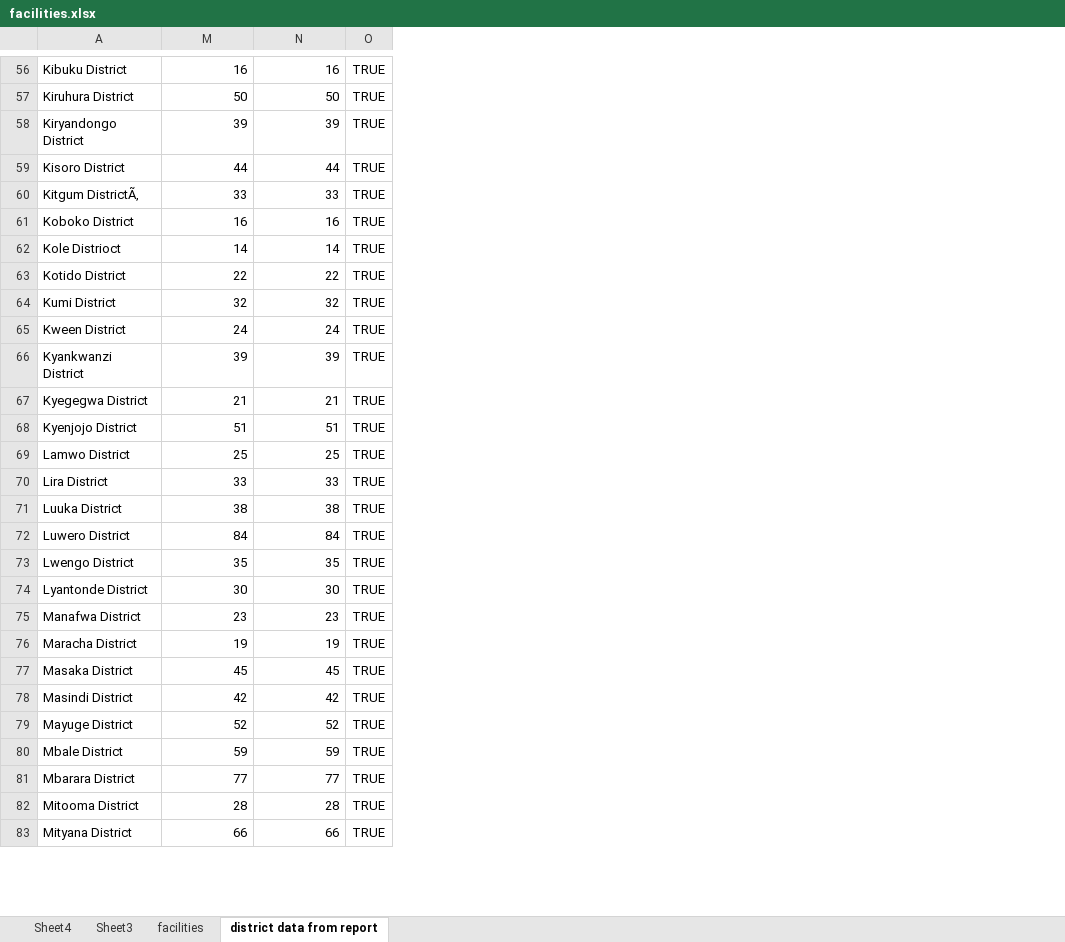
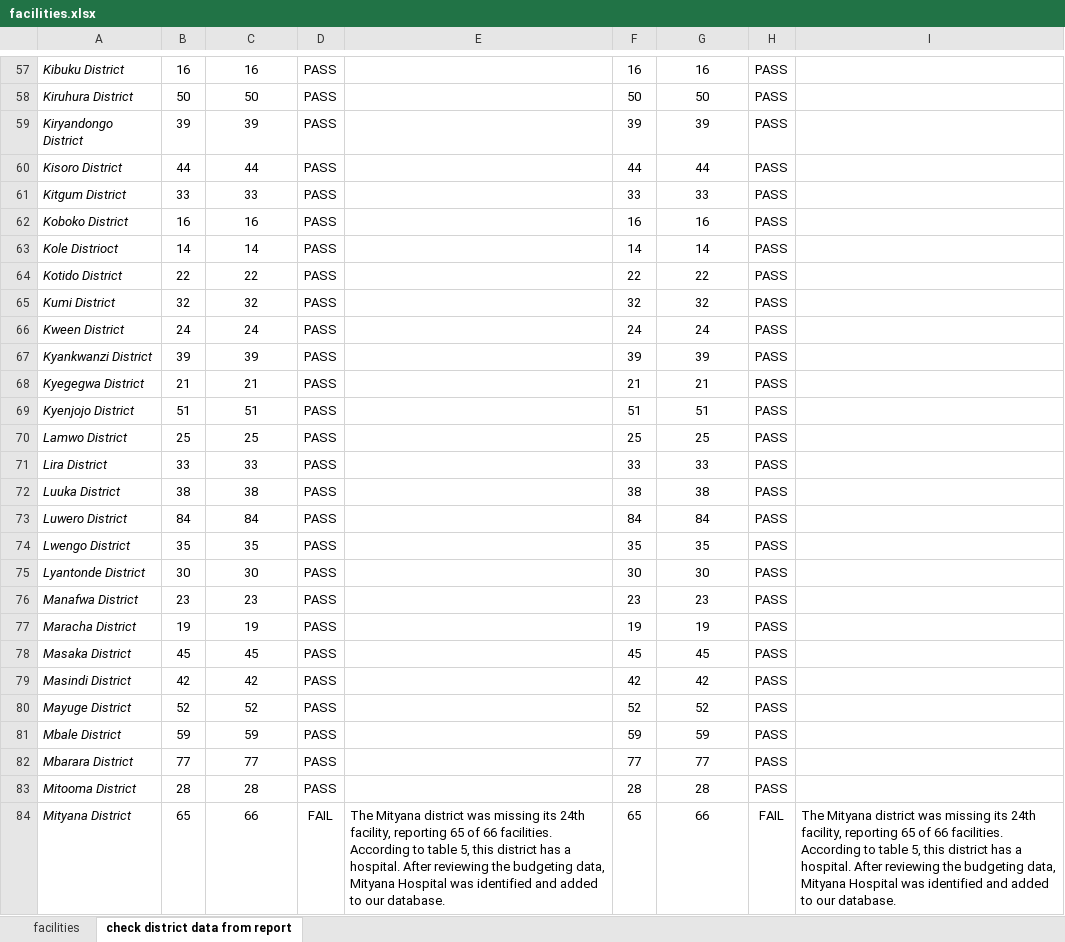
Before and after one commit to alexgoodell/uganda-model, an Excel workbook: data/moh-div-health-info/facilities.xlsx, sheet check district data from report, drawn as a sheet; only a part is shown, gaps mark what is left out; values as stored, in another font and other column widths than the file's, no borders; conditional formats not drawn; removed rows and columns are numbered as before the commit, all else as after; the diff covers the shown part only; the diff names each change by its address in the sheet, - before the commit and + after, or states it on an @@ line.

Commit message:
fter extraction, data from the master facility list were compared against summary tables from the same document to identify any missing data. Changes were needed in four districts: 1. The Health Facility Master List claimed that there were 32 operating health facilities in the __Amuru__ district, but did not list any. For this district, 26 facilities were identified from the budgeting office data <cite data-cite="otims_2016"><a href="https://github.com/alexgoodell/uganda-model/blob/master/refs/cite-md/otims_2016.md">(otims_2016)</a></cite>. An additional three facilities (for a total of 29) were identified from 2012 health infastructure data: ST. AUGUSTINE Health Center II, Otwee Health Center III, and Pabbo Health Centre III <cite data-cite="hid2012"><a href="https://github.com/alexgoodell/uganda-model/blob/master/refs/cite-md/hid2012.md">(hid2012)</a></cite>. There were assigned a sub-county NHPI of SC8ZISZD6 (Amuru town council, Amoyokoma Parish) 2. There were also no facilities listed for the __Kibaale__ district, though the document listed 16 facilities (7 of which are HCIII, 1 HC IV, 1 hospital) in a summary table (Table 8). This is a new district, created in July 2016, when the previous Kibaale District was split into Kagadi, Kakumiro and Kibaale. Eight facilities were identified in the budgeting data <cite data-cite="otims_2016"><a href="https://github.com/alexgoodell/uganda-model/blob/master/refs/cite-md/otims_2016.md">(otims_2016)</a></cite>, and two additional were identified with the infastructure data <cite data-cite="hid2012"><a href="https://github.com/alexgoodell/uganda-model/blob/master/refs/cite-md/hid2012.md">(hid2012)</a></cite>. This process thus identified a total of 5 HC III's, 1 HC IV, and 1 hospital. There were assigned a sub-country of SCLMS8IG1 (Kibaale town council, Ruguuza Parish). 3. The __Mityana__ district was missing its 24th facility, reporting 65 of 66 facilities. According to table 5, this district has a hospital. After reviewing the budgeting data, Mityana Hospital was identified and added to our database. It was assigned a random sub-county within Mityana: SC96Q5BX1 (Bulera Subcounty, Kakonde Parish) 4. Three facilites in the __Mukono__ district (68: Royal Family Clinic Clinic, 88:	Trinity Clinic Clinic, 91: Vine Medical centre Clinic) did not have a sub-county NHPI. These facilities were assigned a sub-county NHPI of SCTMPU7S6 (for the Mukono Municipality, Nantaburirwa Parish).

```diff
--- a/data/moh-div-health-info/facilities.xlsx (sheet check district data from report)
+++ b/data/moh-div-health-info/facilities.xlsx (sheet check district data from report)
-sheet tab: district data from report
+sheet tab: check district data from report
-sheet tab: Sheet4
-sheet tab: Sheet3
@@ column B unhidden, rows 57-84: 16 | 50 | 39 | 44 | 33 | 16 | 14 | 22 | 32 | 24 | 39 | 21 | 51 | 25 | 33 | 38 | 84 | 35 | 30 | 23 | 19 | 45 | 42 | 52 | 59 | 77 | 28 | 65 @@
@@ column D unhidden, rows 57-84: PASS | PASS | PASS | PASS | PASS | PASS | PASS | PASS | PASS | PASS | PASS | PASS | PASS | PASS | PASS | PASS | PASS | PASS | PASS | PASS | PASS | PASS | PASS | PASS | PASS | PASS | PASS | FAIL @@
@@ column E unhidden, row 84: The Mityana district was missing its 24th facility, reporting 65 of 66 facilities. According to table 5, this district has a hospital. After reviewing the budgeting data, Mityana Hospital was identified and added to our database. @@
@@ column F unhidden, rows 57-84: 16 | 50 | 39 | 44 | 33 | 16 | 14 | 22 | 32 | 24 | 39 | 21 | 51 | 25 | 33 | 38 | 84 | 35 | 30 | 23 | 19 | 45 | 42 | 52 | 59 | 77 | 28 | 65 @@
-column O, rows 56-83: all TRUE
@@ column H unhidden, rows 57-84: PASS | PASS | PASS | PASS | PASS | PASS | PASS | PASS | PASS | PASS | PASS | PASS | PASS | PASS | PASS | PASS | PASS | PASS | PASS | PASS | PASS | PASS | PASS | PASS | PASS | PASS | PASS | FAIL @@
@@ column I unhidden, row 84: The Mityana district was missing its 24th facility, reporting 65 of 66 facilities. According to table 5, this district has a hospital. After reviewing the budgeting data, Mityana Hospital was identified and added to our database. @@
-A57:A84 italic: off
+A57:A84 italic: on
-C57:C84 alignment: right
+C57:C84 alignment: center
-G57:G84 alignment: right
+G57:G84 alignment: center
-A61: Kitgum DistrictÃ‚
+A61: Kitgum District
```
Also changed, not shown: 1 added row, 5 edited cells and cell formats elsewhere in this sheet, sheet facilities, formulas that keep their value, hidden cells, 6 other files.
